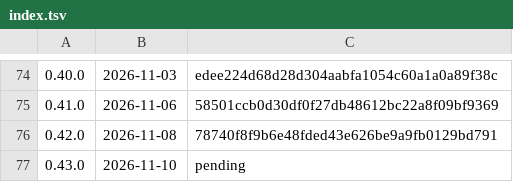
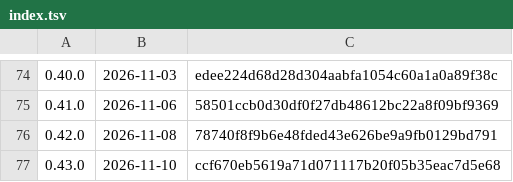
Before and after one commit to k-k1/agent-fleet, a TSV file: deploy/release/notes/index.tsv, drawn as a sheet; only a part is shown, gaps mark what is left out.

```diff
--- a/deploy/release/notes/index.tsv
+++ b/deploy/release/notes/index.tsv
@@ -76,2 +76,2 @@
 0.42.0	2026-11-08	78740f8f9b6e48fded43e626be9a9fb0129bd791
-0.43.0	2026-11-10	pending
+0.43.0	2026-11-10	ccf670eb5619a71d071117b20f05b35eac7d5e68
```
